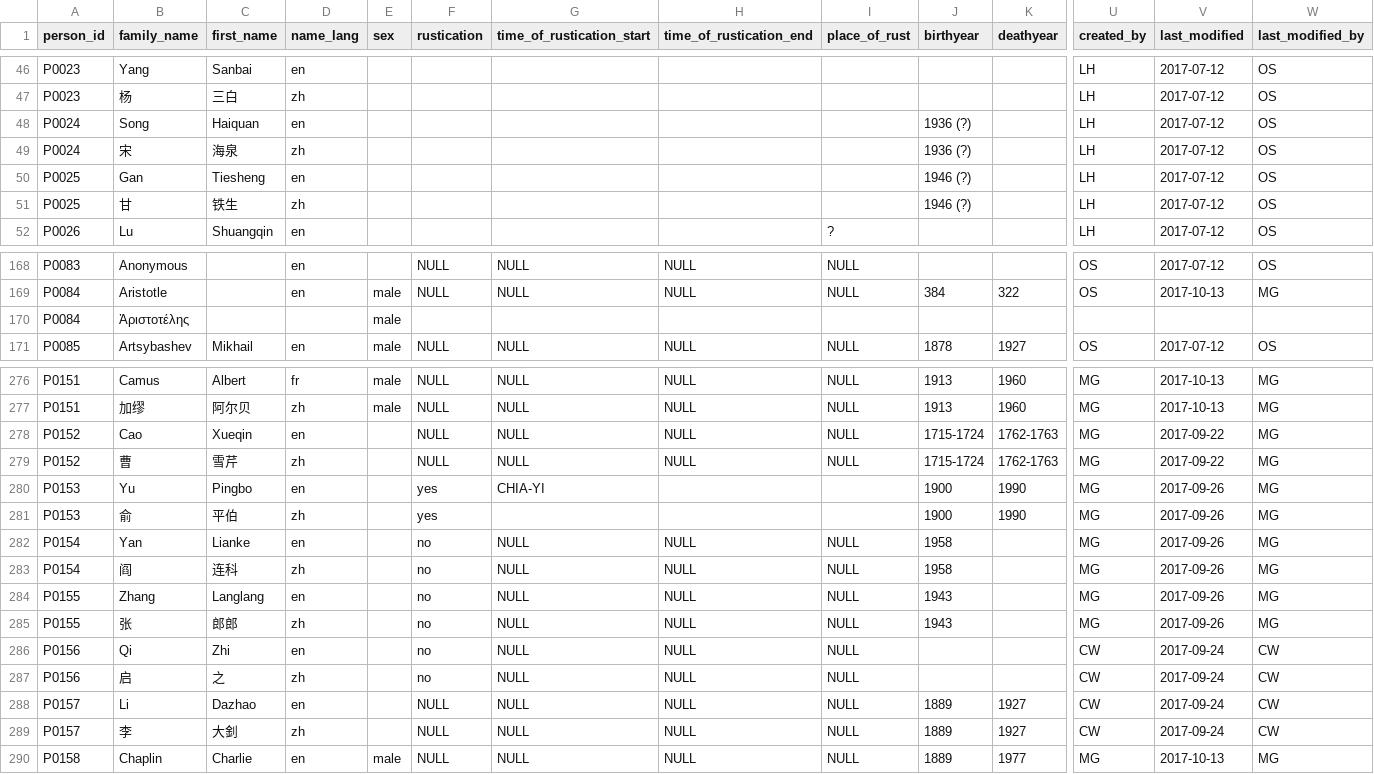
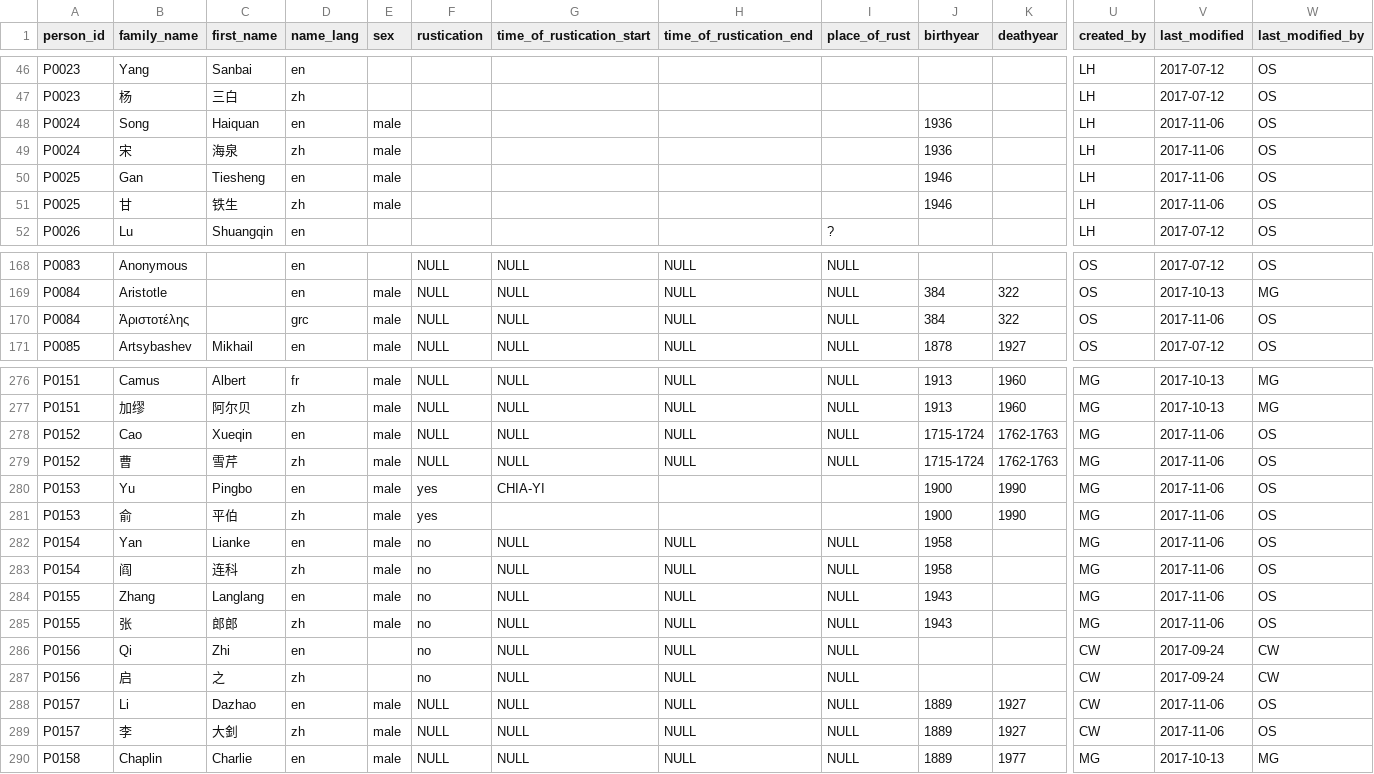
Before and after one commit to duncdrum/mini-reading, a CSV file: Person.csv, drawn as a sheet; only a part is shown, gaps mark what is left out; removed rows and columns are numbered as before the commit, all else as after; rows hold the shown columns only; the diff covers the shown part only; the diff names each change by its address in the sheet, - before the commit and + after, or states it on an @@ line.

Commit message:
added some gender information
#101

```diff
--- a/Person.csv
+++ b/Person.csv
-E48:E51 (sex): (empty)
+E48:E51 (sex): male
-J48:J49 (birthyear): 1936 (?)
+J48:J49 (birthyear): 1936
-V48:V51 (last_modified): 2017-07-12
+V48:V51 (last_modified): 2017-11-06
-J50:J51 (birthyear): 1946 (?)
+J50:J51 (birthyear): 1946
-row 170: P0084 | Ἀριστοτέλης |  |  | male
+row 170: P0084 | Ἀριστοτέλης |  | grc | male | NULL | NULL | NULL | NULL | 384 | 322 | OS | 2017-11-06 | OS
-E278:E285 (sex): (empty)
+E278:E285 (sex): male
-V278:V279 (last_modified): 2017-09-22
+V278:V279 (last_modified): 2017-11-06
-W278:W285 (last_modified_by): MG
+W278:W285 (last_modified_by): OS
-V280:V285 (last_modified): 2017-09-26
+V280:V285 (last_modified): 2017-11-06
-E288:E289 (sex): (empty)
+E288:E289 (sex): male
-V288:V289 (last_modified): 2017-09-24
+V288:V289 (last_modified): 2017-11-06
-W288:W289 (last_modified_by): CW
+W288:W289 (last_modified_by): OS
```
Also changed, not shown: 62 edited cells elsewhere in this file.
